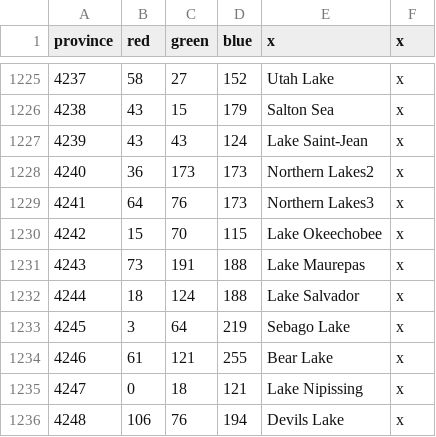
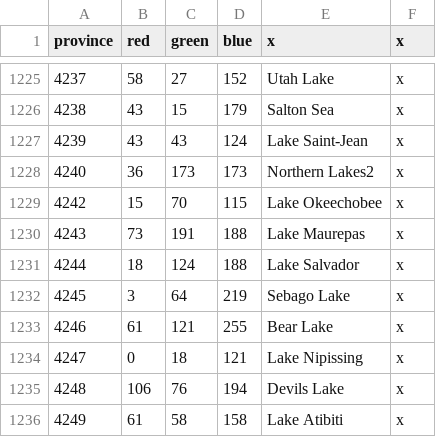
Before and after one commit to Ofaloaf/postapoc, a CSV file: After the End/map/definition.csv, drawn as a sheet; only a part is shown, gaps mark what is left out; the shorter side is filled out with more unchanged rows; the diff names each change by its address in the sheet, - before the commit and + after, or states it on an @@ line.

Commit message:
Removed 4241 (northern lakes3) from definitions and colored this province black in provinces.bmp

```diff
--- a/After the End/map/definition.csv
+++ b/After the End/map/definition.csv
-row 1229: 4241 | 64 | 76 | 173 | Northern Lakes3 | x
```
Also changed, not shown: 1 other file.
